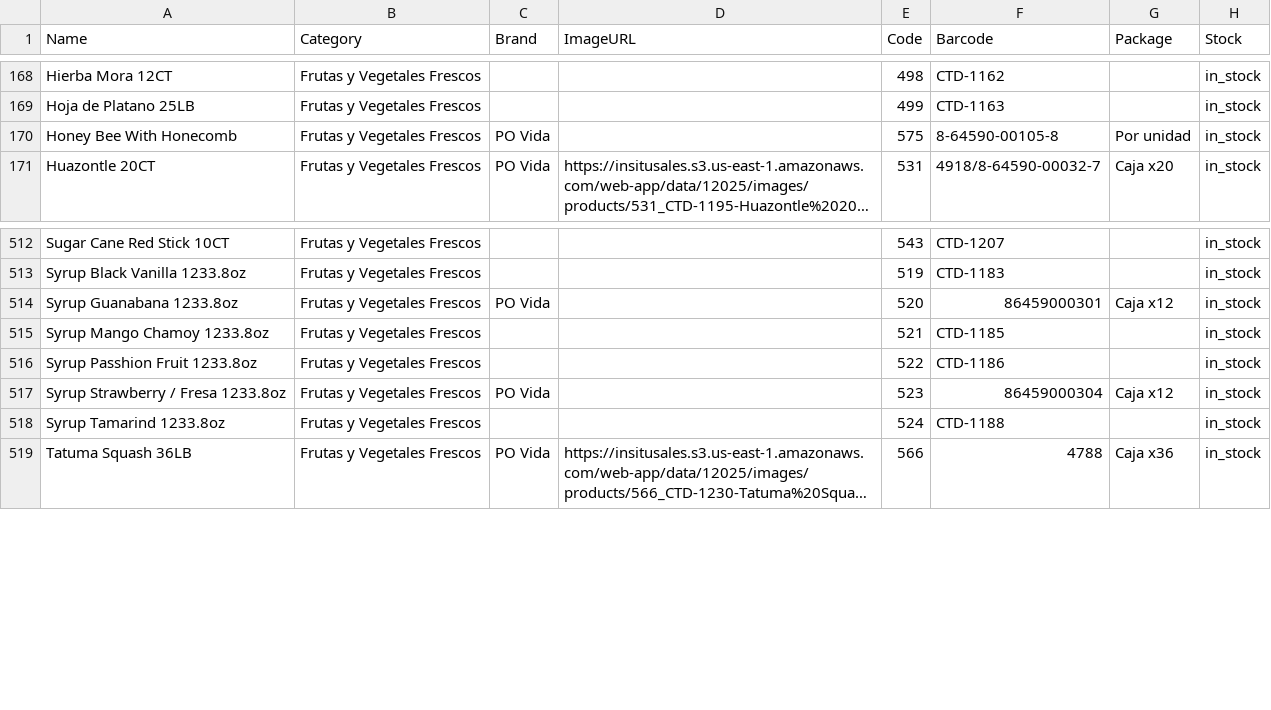
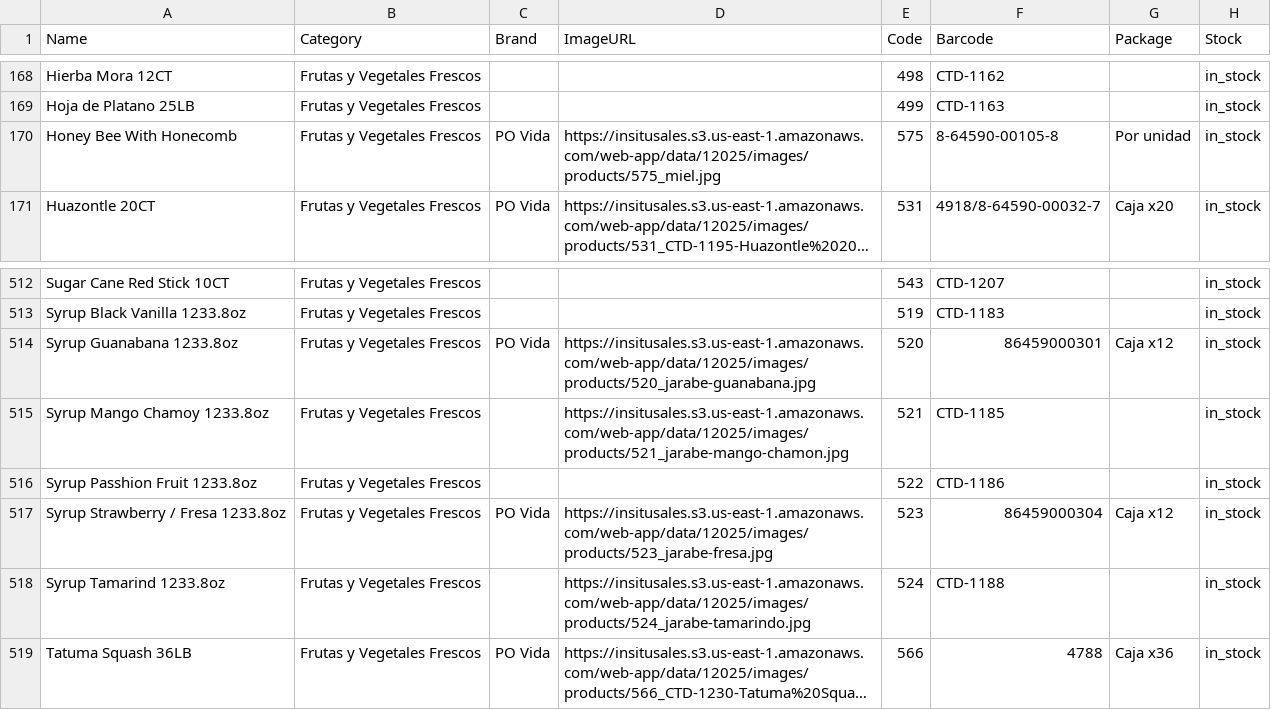
Before and after one commit to oscararmando2/CTD, a CSV file: catalogo/catalogo.csv, drawn as a sheet; only a part is shown, gaps mark what is left out; long unchanged cells end in …; the diff names each change by its address in the sheet, - before the commit and + after, or states it on an @@ line.

```diff
--- a/catalogo/catalogo.csv
+++ b/catalogo/catalogo.csv
-D170 (ImageURL): (empty)
+D170 (ImageURL): https://insitusales.s3.us-east-1.amazonaws.com/web-app/data/12025/images/products/575_miel.jpg
-D514 (ImageURL): (empty)
+D514 (ImageURL): https://insitusales.s3.us-east-1.amazonaws.com/web-app/data/12025/images/products/520_jarabe-guanabana.jpg
-D515 (ImageURL): (empty)
+D515 (ImageURL): https://insitusales.s3.us-east-1.amazonaws.com/web-app/data/12025/images/products/521_jarabe-mango-chamon.jpg
-D517 (ImageURL): (empty)
+D517 (ImageURL): https://insitusales.s3.us-east-1.amazonaws.com/web-app/data/12025/images/products/523_jarabe-fresa.jpg
-D518 (ImageURL): (empty)
+D518 (ImageURL): https://insitusales.s3.us-east-1.amazonaws.com/web-app/data/12025/images/products/524_jarabe-tamarindo.jpg
```
Also changed, not shown: 3 other files.
